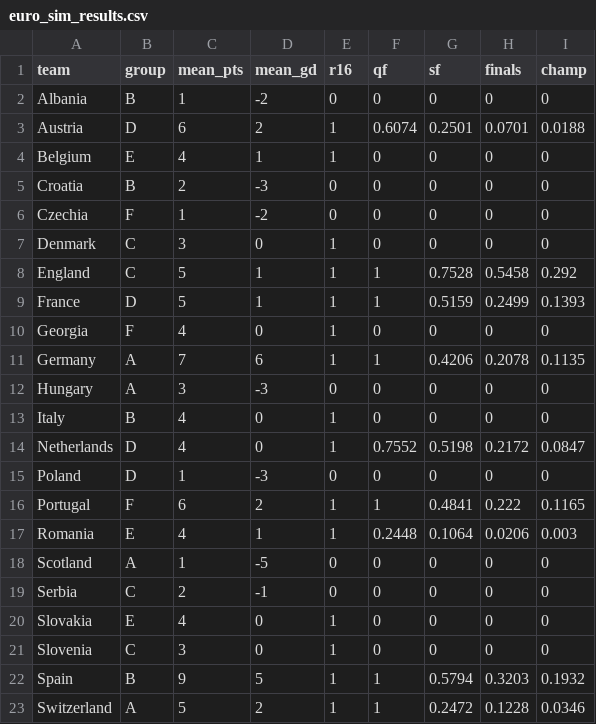
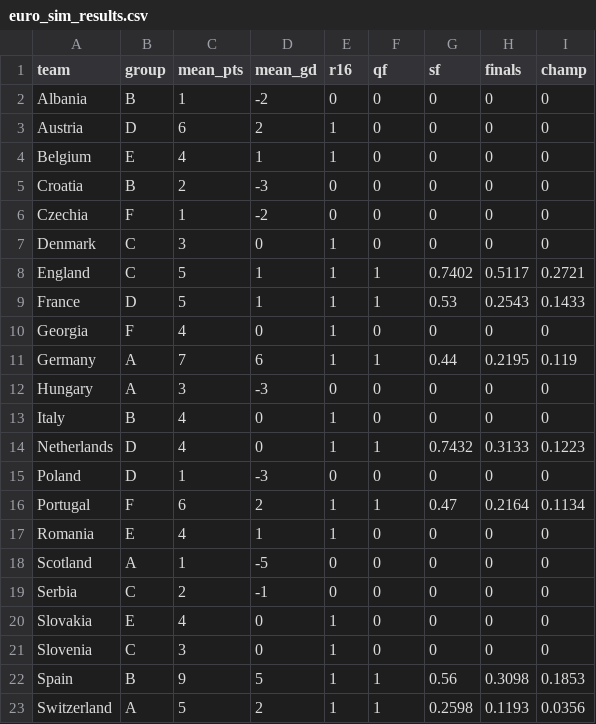
Before and after one commit to lbenz730/intl_soccer_2024, a CSV file: predictions/euro_sim_results.csv, drawn as a sheet; only a part is shown; the diff covers the shown part only.

```diff
--- a/predictions/euro_sim_results.csv
+++ b/predictions/euro_sim_results.csv
@@ -2,3 +2,3 @@ team,group,mean_pts,mean_gd,r16,qf,sf,finals,champ
 Albania,B,1,-2,0,0,0,0,0
-Austria,D,6,2,1,0.6074,0.2501,0.0701,0.0188
+Austria,D,6,2,1,0,0,0,0
 Belgium,E,4,1,1,0,0,0,0
@@ -7,12 +7,12 @@ Czechia,F,1,-2,0,0,0,0,0
 Denmark,C,3,0,1,0,0,0,0
-England,C,5,1,1,1,0.7528,0.5458,0.292
-France,D,5,1,1,1,0.5159,0.2499,0.1393
+England,C,5,1,1,1,0.7402,0.5117,0.2721
+France,D,5,1,1,1,0.53,0.2543,0.1433
 Georgia,F,4,0,1,0,0,0,0
-Germany,A,7,6,1,1,0.4206,0.2078,0.1135
+Germany,A,7,6,1,1,0.44,0.2195,0.119
 Hungary,A,3,-3,0,0,0,0,0
 Italy,B,4,0,1,0,0,0,0
-Netherlands,D,4,0,1,0.7552,0.5198,0.2172,0.0847
+Netherlands,D,4,0,1,1,0.7432,0.3133,0.1223
 Poland,D,1,-3,0,0,0,0,0
-Portugal,F,6,2,1,1,0.4841,0.222,0.1165
-Romania,E,4,1,1,0.2448,0.1064,0.0206,0.003
+Portugal,F,6,2,1,1,0.47,0.2164,0.1134
+Romania,E,4,1,1,0,0,0,0
 Scotland,A,1,-5,0,0,0,0,0
@@ -21,3 +21,3 @@ Slovakia,E,4,0,1,0,0,0,0
 Slovenia,C,3,0,1,0,0,0,0
-Spain,B,9,5,1,1,0.5794,0.3203,0.1932
-Switzerland,A,5,2,1,1,0.2472,0.1228,0.0346
+Spain,B,9,5,1,1,0.56,0.3098,0.1853
+Switzerland,A,5,2,1,1,0.2598,0.1193,0.0356
```
Also changed, not shown: 4 edited cells elsewhere in this file, data/euro2024_schedule.csv, predictions/copa_history.csv, 34 other files.
